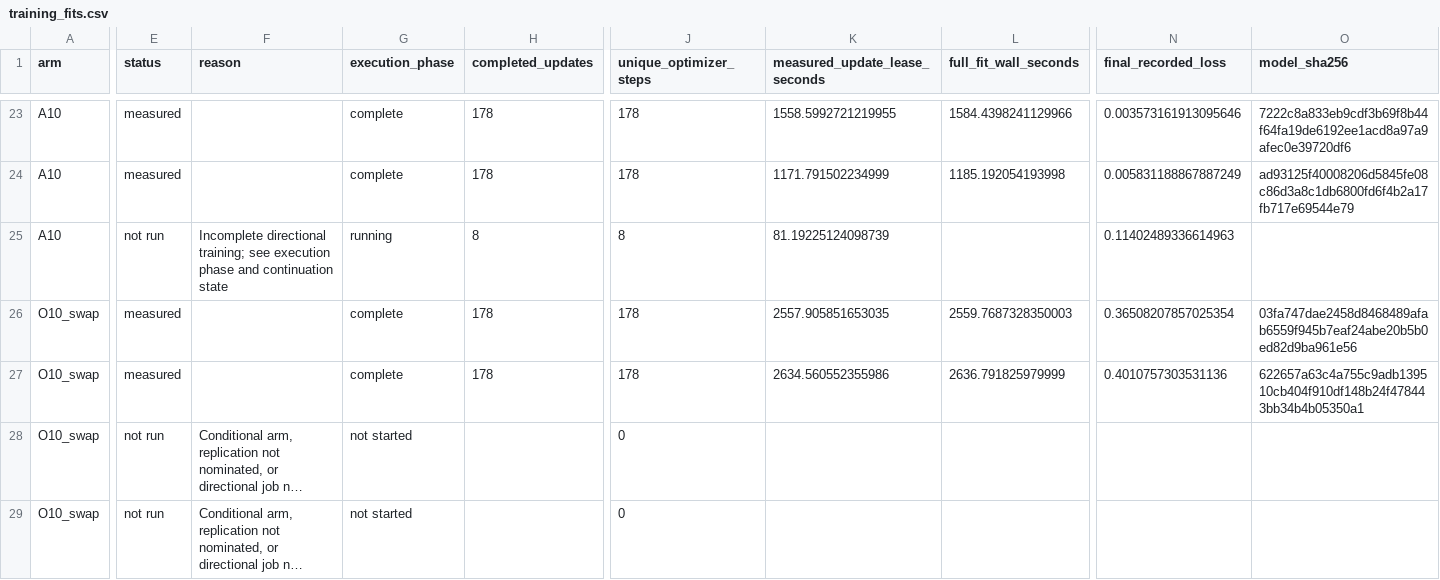
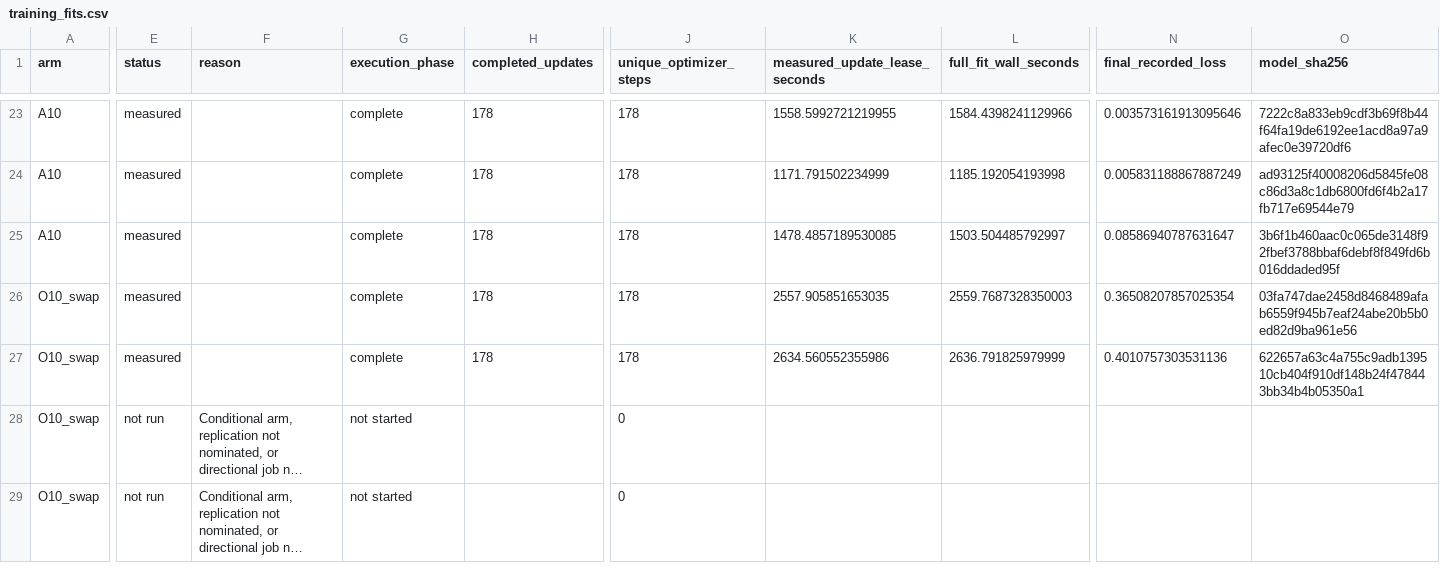
Before and after one commit to matheuspf/cell-tracking, a CSV file: results/pipeline-error-training-20260915/training_fits.csv, drawn as a sheet; only a part is shown, gaps mark what is left out; long unchanged cells end in …; the diff covers the shown part only; the diff names each change by its address in the sheet, - before the commit and + after, or states it on an @@ line.

```diff
--- a/results/pipeline-error-training-20260915/training_fits.csv
+++ b/results/pipeline-error-training-20260915/training_fits.csv
-E25 (status): not run
+E25 (status): measured
-F25 (reason): Incomplete directional training; see execution phase and continuation state
+F25 (reason): (empty)
-G25 (execution_phase): running
+G25 (execution_phase): complete
-H25 (completed_updates): 8
+H25 (completed_updates): 178
-J25 (unique_optimizer_steps): 8
+J25 (unique_optimizer_steps): 178
-K25 (measured_update_lease_seconds): 81.19225124098739
+K25 (measured_update_lease_seconds): 1478.4857189530085
-L25 (full_fit_wall_seconds): (empty)
+L25 (full_fit_wall_seconds): 1503.504485792997
-N25 (final_recorded_loss): 0.11402489336614963
+N25 (final_recorded_loss): 0.08586940787631647
-O25 (model_sha256): (empty)
+O25 (model_sha256): 3b6f1b460aac0c065de3148f92fbef3788bbaf6debf8f849fd6b016ddaded95f
```
Also changed, not shown: 5 edited cells elsewhere in this file, results/pipeline-error-training-20260915/experiment_matrix.csv, results/pipeline-error-training-20260915/per_embryo_scores.csv, 11 other files.
